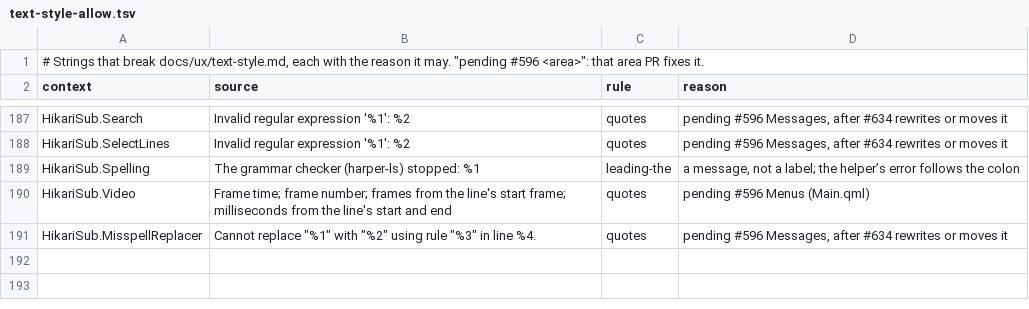
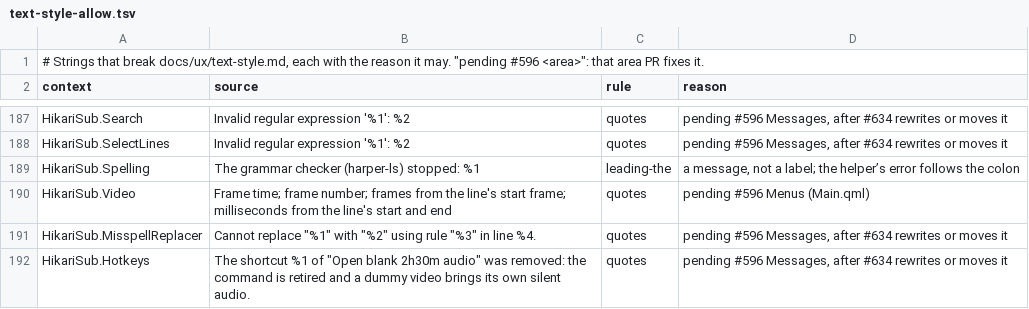
Before and after one commit to altqx/hikari, a TSV file: i18n/text-style-allow.tsv, drawn as a sheet; only a part is shown, gaps mark what is left out.

Commit message:
Text style: leave the retired-shortcut notice next to #634's to it

```diff
--- a/i18n/text-style-allow.tsv
+++ b/i18n/text-style-allow.tsv
@@ -191 +191,2 @@ HikariSub.Video	Frame time; frame number; frames from the line's start frame; mi
 HikariSub.MisspellReplacer	Cannot replace "%1" with "%2" using rule "%3" in line %4.	quotes	pending #596 Messages, after #634 rewrites or moves it
+HikariSub.Hotkeys	The shortcut %1 of "Open blank 2h30m audio" was removed: the command is retired and a dummy video brings its own silent audio.	quotes	pending #596 Messages, after #634 rewrites or moves it
```
Also changed, not shown: 5 other files.
